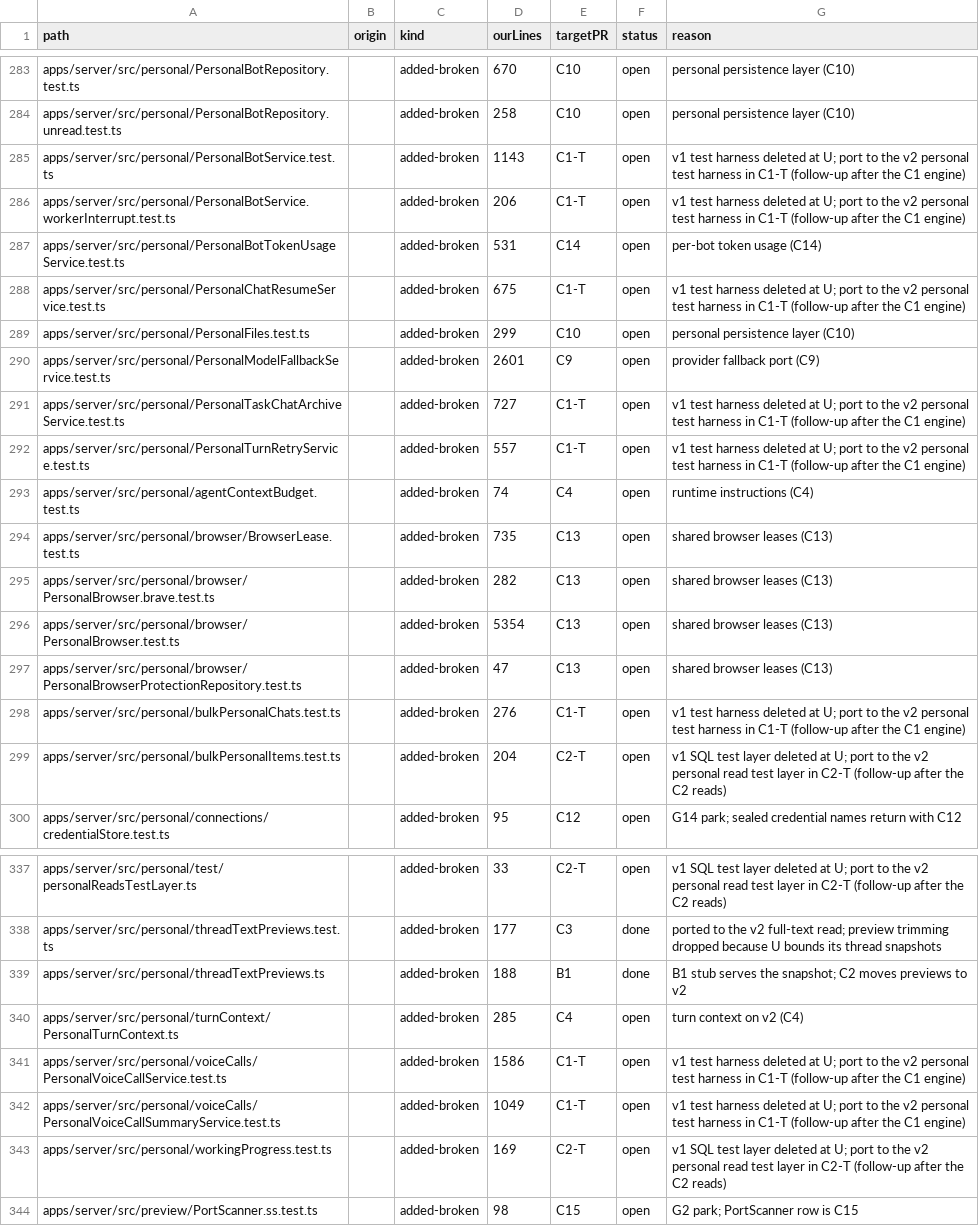
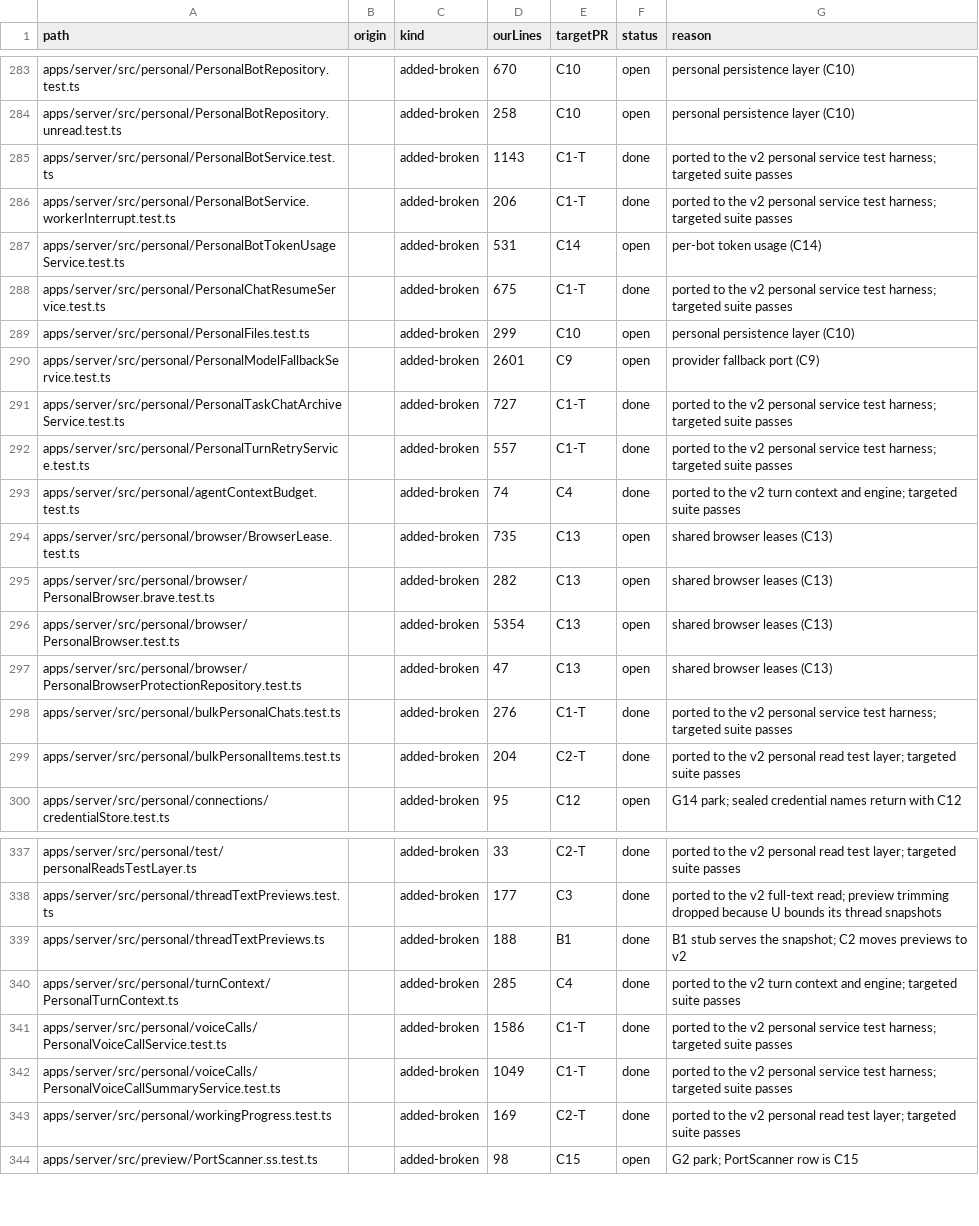
Before and after one commit to haroutB5/personal-bots, a TSV file: scripts/personal/sync/v2-port-ledger/ledger.tsv, drawn as a sheet; only a part is shown, gaps mark what is left out; the diff covers the shown part only; the diff names each change by its address in the sheet, - before the commit and + after, or states it on an @@ line.

```diff
--- a/scripts/personal/sync/v2-port-ledger/ledger.tsv
+++ b/scripts/personal/sync/v2-port-ledger/ledger.tsv
-F285:F286 (status): open
+F285:F286 (status): done
-G285:G286 (reason): v1 test harness deleted at U; port to the v2 personal test harness in C1-T (follow-up after the C1 engine)
+G285:G286 (reason): ported to the v2 personal service test harness; targeted suite passes
-F288 (status): open
+F288 (status): done
-G288 (reason): v1 test harness deleted at U; port to the v2 personal test harness in C1-T (follow-up after the C1 engine)
+G288 (reason): ported to the v2 personal service test harness; targeted suite passes
-F291:F293 (status): open
+F291:F293 (status): done
-G291:G292 (reason): v1 test harness deleted at U; port to the v2 personal test harness in C1-T (follow-up after the C1 engine)
+G291:G292 (reason): ported to the v2 personal service test harness; targeted suite passes
-G293 (reason): runtime instructions (C4)
+G293 (reason): ported to the v2 turn context and engine; targeted suite passes
-F298:F299 (status): open
+F298:F299 (status): done
-G298 (reason): v1 test harness deleted at U; port to the v2 personal test harness in C1-T (follow-up after the C1 engine)
+G298 (reason): ported to the v2 personal service test harness; targeted suite passes
-G299 (reason): v1 SQL test layer deleted at U; port to the v2 personal read test layer in C2-T (follow-up after the C2 reads)
+G299 (reason): ported to the v2 personal read test layer; targeted suite passes
-F337 (status): open
+F337 (status): done
-G337 (reason): v1 SQL test layer deleted at U; port to the v2 personal read test layer in C2-T (follow-up after the C2 reads)
+G337 (reason): ported to the v2 personal read test layer; targeted suite passes
-F340:F343 (status): open
+F340:F343 (status): done
-G340 (reason): turn context on v2 (C4)
+G340 (reason): ported to the v2 turn context and engine; targeted suite passes
-G341:G342 (reason): v1 test harness deleted at U; port to the v2 personal test harness in C1-T (follow-up after the C1 engine)
+G341:G342 (reason): ported to the v2 personal service test harness; targeted suite passes
-G343 (reason): v1 SQL test layer deleted at U; port to the v2 personal read test layer in C2-T (follow-up after the C2 reads)
+G343 (reason): ported to the v2 personal read test layer; targeted suite passes
```
Also changed, not shown: 46 edited cells elsewhere in this file.
